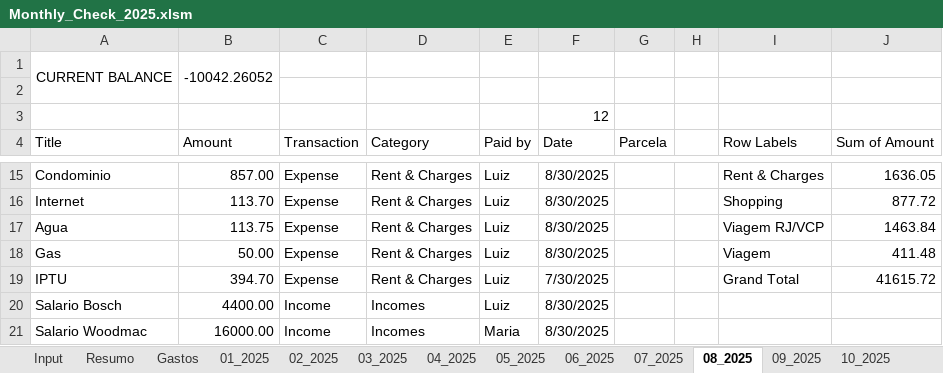
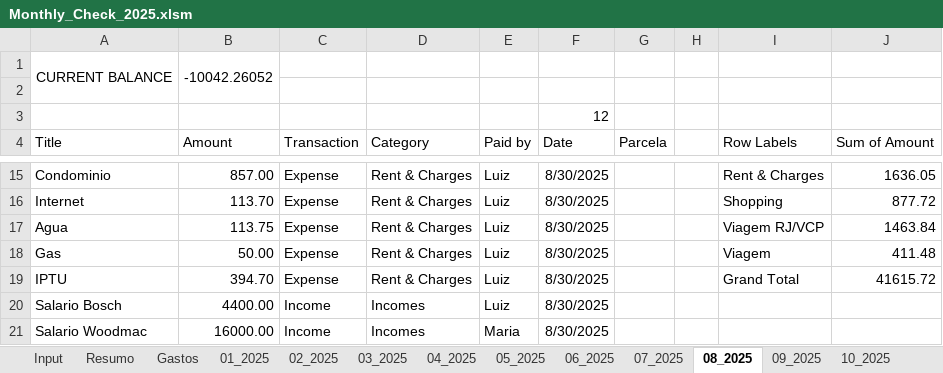
Before and after one commit to luizditzel/personalexpenses, an Excel workbook: Monthly_Check_2025.xlsm, sheet 08_2025, drawn as a sheet; only a part is shown, gaps mark what is left out; values as stored, in another font and other column widths than the file's, no borders; table styles not drawn; the diff names each change by its address in the sheet, - before the commit and + after, or states it on an @@ line.

```diff
--- a/Monthly_Check_2025.xlsm (sheet 08_2025)
+++ b/Monthly_Check_2025.xlsm (sheet 08_2025)
-F19 (Date): 7/30/2025
+F19 (Date): 8/30/2025
```
Also changed, not shown: sheet Gastos, sheet 10_2025, sheet 09_2025, sheet 12_2025, sheet 11_2025.
